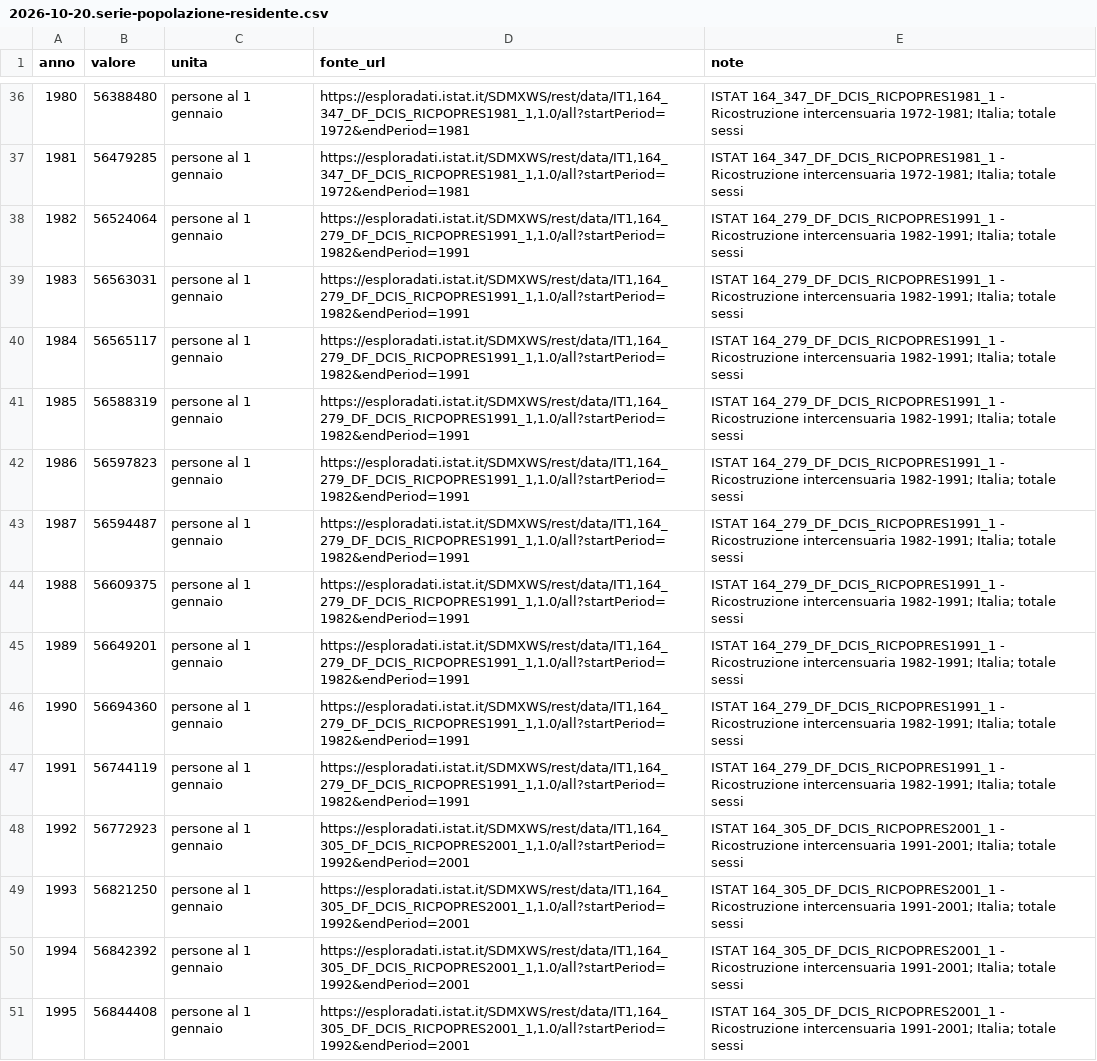
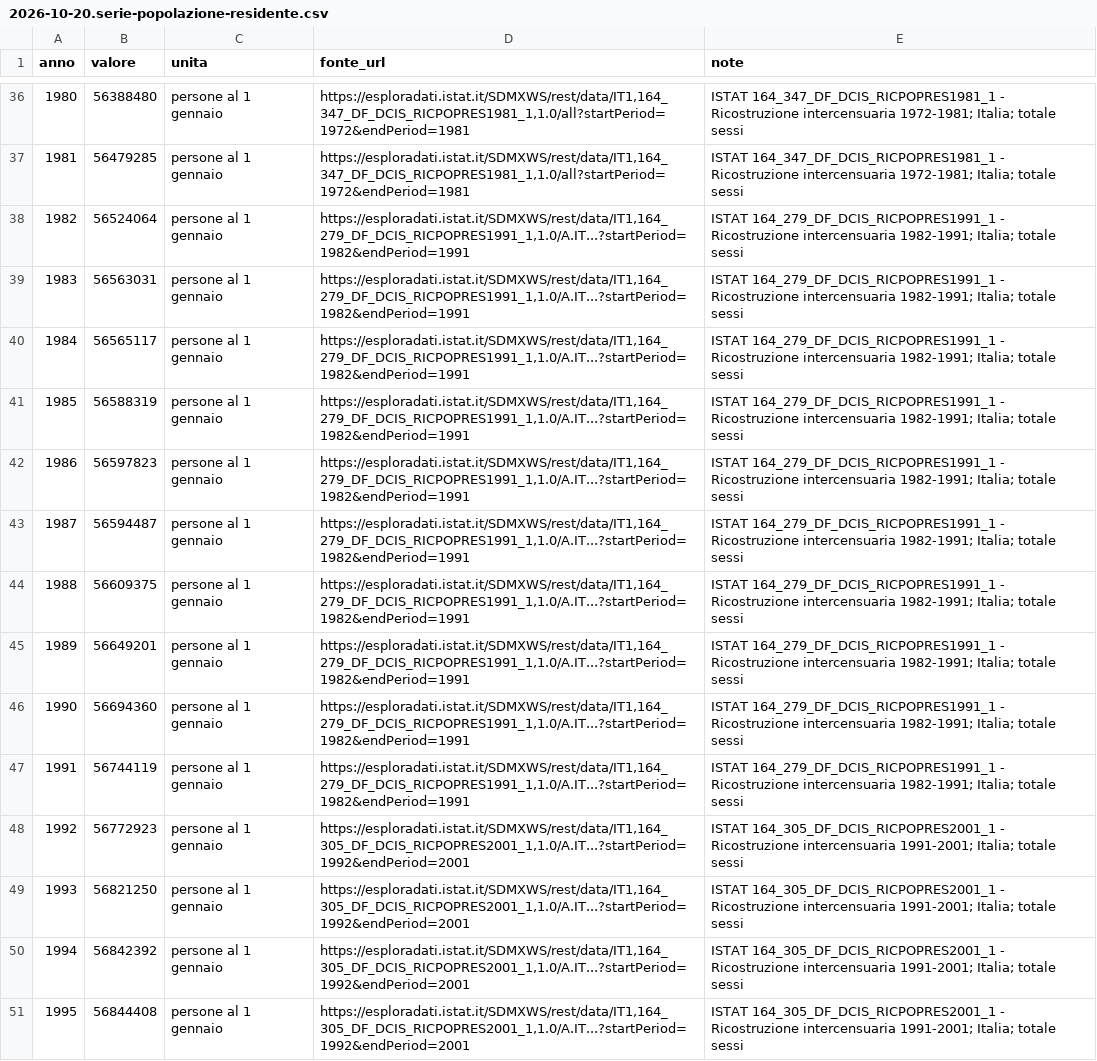
Before and after one commit to Z3roS4n/paghi-tu, a CSV file: .claude/project/research/2026-10-20.serie-popolazione-residente.csv, drawn as a sheet; only a part is shown, gaps mark what is left out; the diff covers the shown part only; the diff names each change by its address in the sheet, - before the commit and + after, or states it on an @@ line.

Commit message:
Integrate verified data and deterministic Vertex response guards

```diff
--- a/.claude/project/research/2026-10-20.serie-popolazione-residente.csv
+++ b/.claude/project/research/2026-10-20.serie-popolazione-residente.csv
-D38:D47 (fonte_url): https://esploradati.istat.it/SDMXWS/rest/data/IT1,164_279_DF_DCIS_RICPOPRES1991_1,1.0/all?startPeriod=1982&endPeriod=1991
+D38:D47 (fonte_url): https://esploradati.istat.it/SDMXWS/rest/data/IT1,164_279_DF_DCIS_RICPOPRES1991_1,1.0/A.IT...?startPeriod=1982&endPeriod=1991
-D48:D51 (fonte_url): https://esploradati.istat.it/SDMXWS/rest/data/IT1,164_305_DF_DCIS_RICPOPRES2001_1,1.0/all?startPeriod=1992&endPeriod=2001
+D48:D51 (fonte_url): https://esploradati.istat.it/SDMXWS/rest/data/IT1,164_305_DF_DCIS_RICPOPRES2001_1,1.0/A.IT...?startPeriod=1992&endPeriod=2001
```
Also changed, not shown: 31 edited cells elsewhere in this file, 28 other files.
